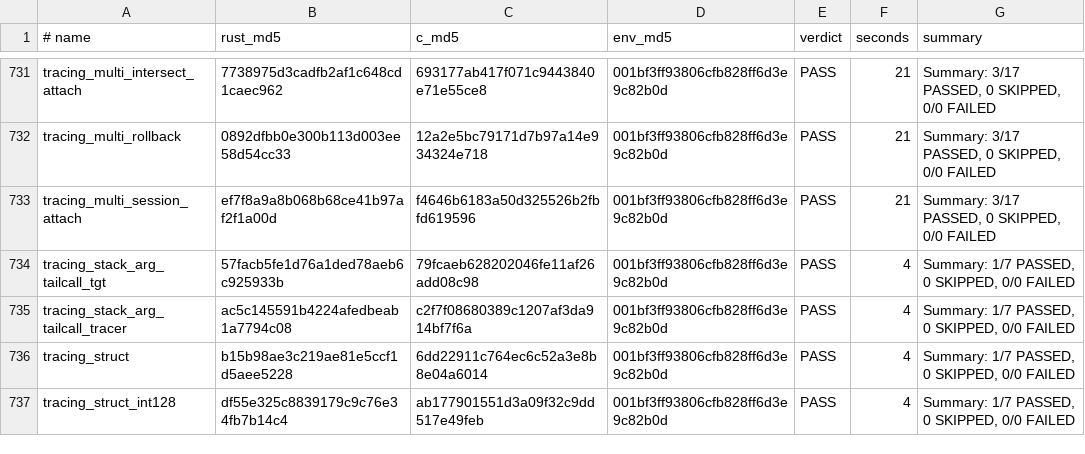
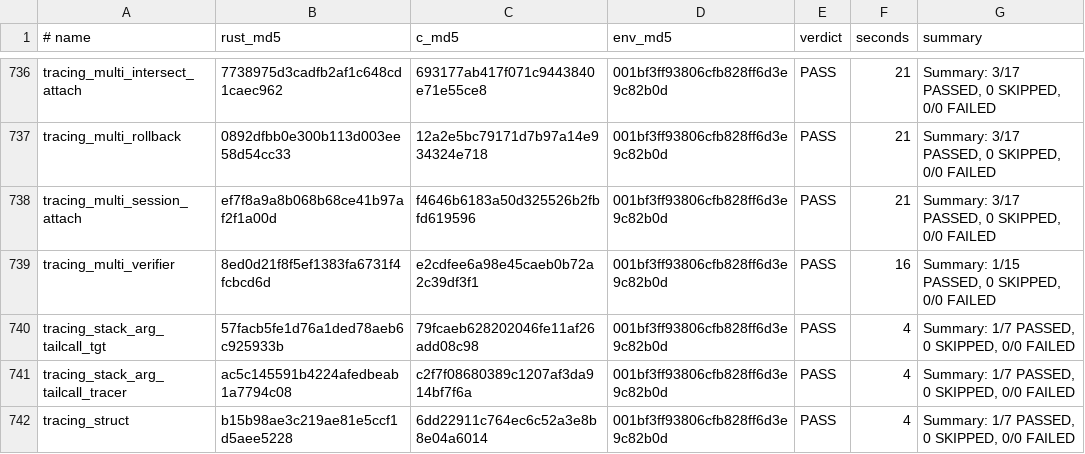
Before and after one commit to prozak/rust-selftests, a TSV file: qemu/gate/baseline.tsv, drawn as a sheet; only a part is shown, gaps mark what is left out; the shorter side is filled out with more unchanged rows; the diff covers the shown part only.

```diff
--- a/qemu/gate/baseline.tsv
+++ b/qemu/gate/baseline.tsv
@@ -733,2 +738,3 @@ tracing_multi_rollback	0892dfbb0e300b113d003ee58d54cc33	12a2e5bc79171d7b97a14e93
 tracing_multi_session_attach	ef7f8a9a8b068b68ce41b97af2f1a00d	f4646b6183a50d325526b2fbfd619596	001bf3ff93806cfb828ff6d3e9c82b0d	PASS	21	Summary: 3/17 PASSED, 0 SKIPPED, 0/0 FAILED
+tracing_multi_verifier	8ed0d21f8f5ef1383fa6731f4fcbcd6d	e2cdfee6a98e45caeb0b72a2c39df3f1	001bf3ff93806cfb828ff6d3e9c82b0d	PASS	16	Summary: 1/15 PASSED, 0 SKIPPED, 0/0 FAILED
 tracing_stack_arg_tailcall_tgt	57facb5fe1d76a1ded78aeb6c925933b	79fcaeb628202046fe11af26add08c98	001bf3ff93806cfb828ff6d3e9c82b0d	PASS	4	Summary: 1/7 PASSED, 0 SKIPPED, 0/0 FAILED
```
Also changed, not shown: 5 added rows elsewhere in this file, 6 other files.
